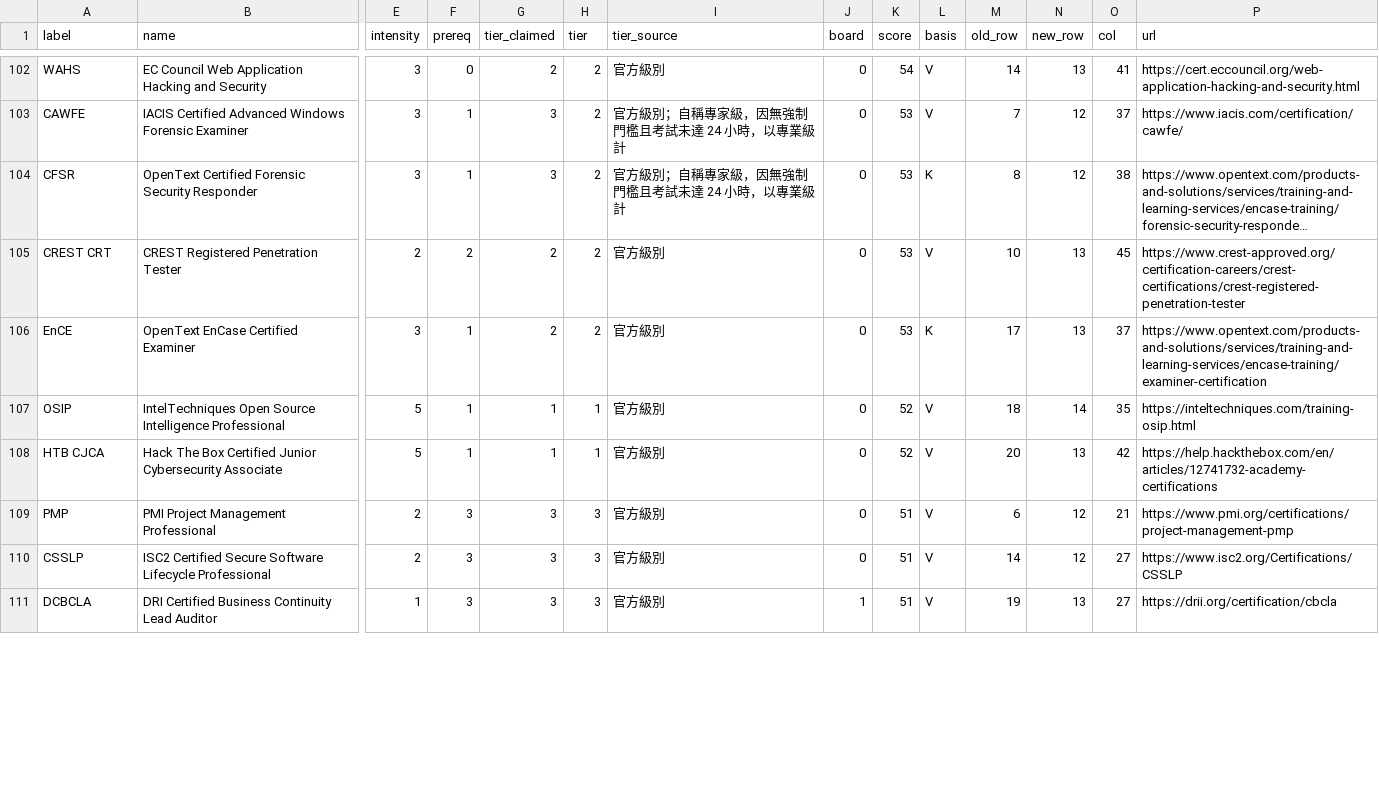
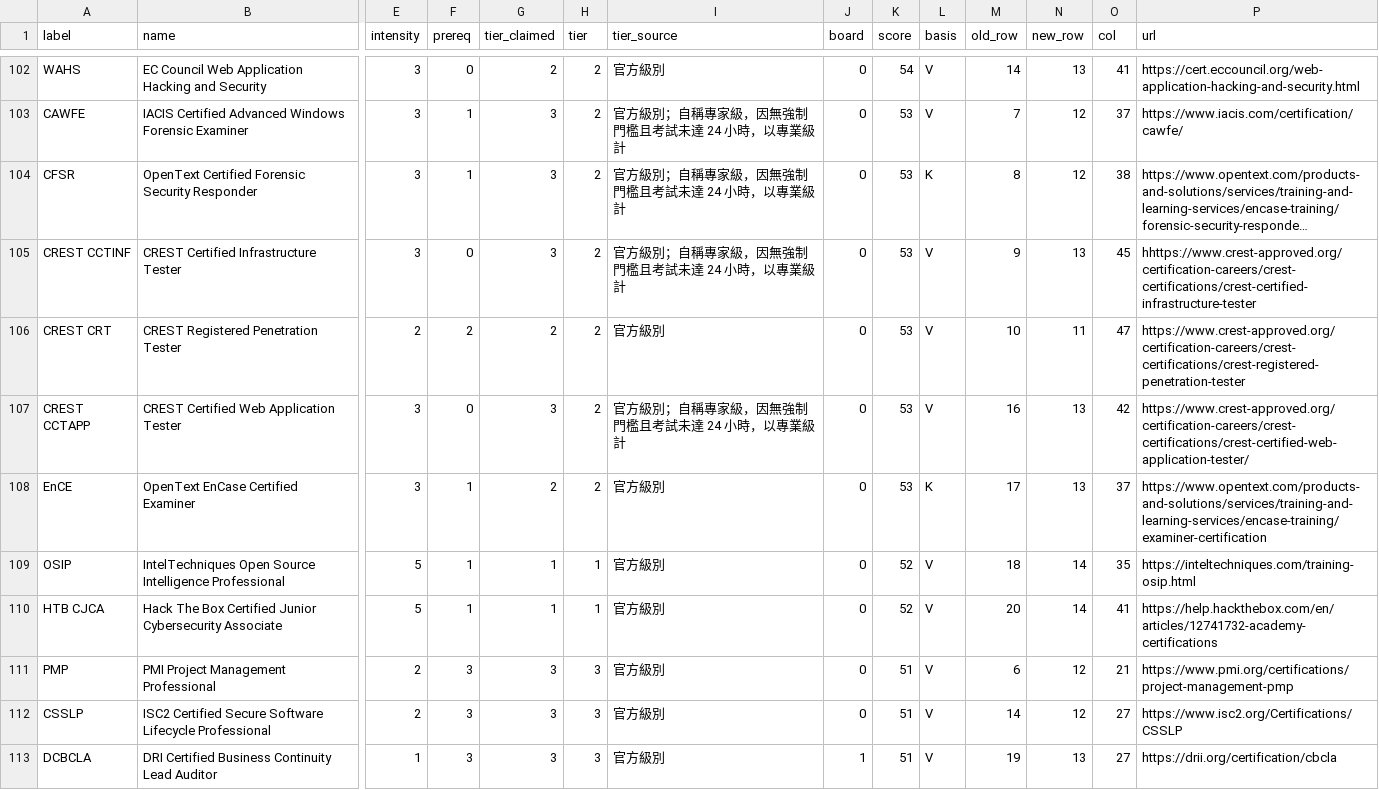
Before and after one commit to at9701/security-certification-map, a CSV file: data/ranked.csv, drawn as a sheet; only a part is shown, gaps mark what is left out; long unchanged cells end in …; addresses are those after the commit; rows hold the shown columns only; the diff covers the shown part only; the diff names each change by its address in the sheet, - before the commit and + after, or states it on an @@ line.

```diff
--- a/data/ranked.csv
+++ b/data/ranked.csv
+row 105: CREST CCTINF | CREST Certified Infrastructure Tester | 3 | 0 | 3 | 2 | 官方級別；自稱專家級，因無強制門檻且考試未達 24 小時，以專業級計 | 0 | 53 | V | 9 | 13 | 45 | hhttps://www.crest-approved.org/certification-careers/crest-certifications/crest-certified-infrastructure-tester
-N106 (new_row): 13
+N106 (new_row): 11
-O106 (col): 45
+O106 (col): 47
+row 107: CREST CCTAPP | CREST Certified Web Application Tester | 3 | 0 | 3 | 2 | 官方級別；自稱專家級，因無強制門檻且考試未達 24 小時，以專業級計 | 0 | 53 | V | 16 | 13 | 42 | https://www.crest-approved.org/certification-careers/crest-certifications/crest-certified-web-application-tester/
-N110 (new_row): 13
+N110 (new_row): 14
-O110 (col): 42
+O110 (col): 41
```
Also changed, not shown: 1 added row, 3 removed rows and 22 edited cells elsewhere in this file, 4 other files.
